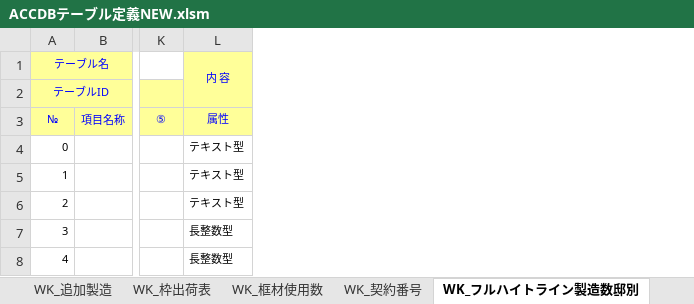
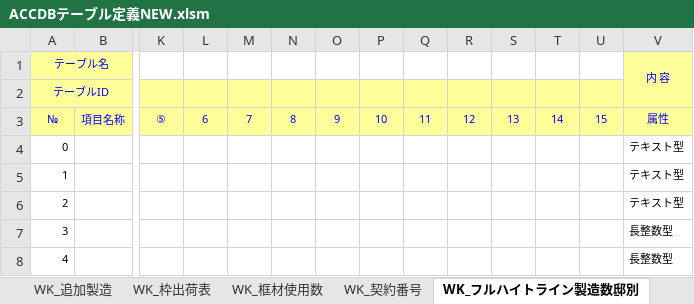
Before and after one commit to KennyAsayama/TEST, an Excel workbook: vbacGUI/bin/ACCDBテーブル定義NEW.xlsm, sheet WK_フルハイトライン製造数邸別, drawn as a sheet; only a part is shown, gaps mark what is left out; values as stored, in another font and other column widths than the file's, no borders; the diff names each change by its address in the sheet, - before the commit and + after, or states it on an @@ line.

```diff
--- a/vbacGUI/bin/ACCDBテーブル定義NEW.xlsm (sheet WK_フルハイトライン製造数邸別)
+++ b/vbacGUI/bin/ACCDBテーブル定義NEW.xlsm (sheet WK_フルハイトライン製造数邸別)
+column L, row 3: 6
+column M, row 3: 7
+column N, row 3: 8
+column O, row 3: 9
+column P, row 3: 10
+column Q, row 3: 11
+column R, row 3: 12
+column S, row 3: 13
+column T, row 3: 14
+column U, row 3: 15
```
Also changed, not shown: sheet WK_FullHeightライン指示, sheet WK_札データ_集計, sheet WK_製造指示_Clone, sheet WK_契約番号, sheet WK_工程表データ, sheet WK_製造指示, 1 more sheet, other sheet tabs, formulas that keep their value, 6 other files.
